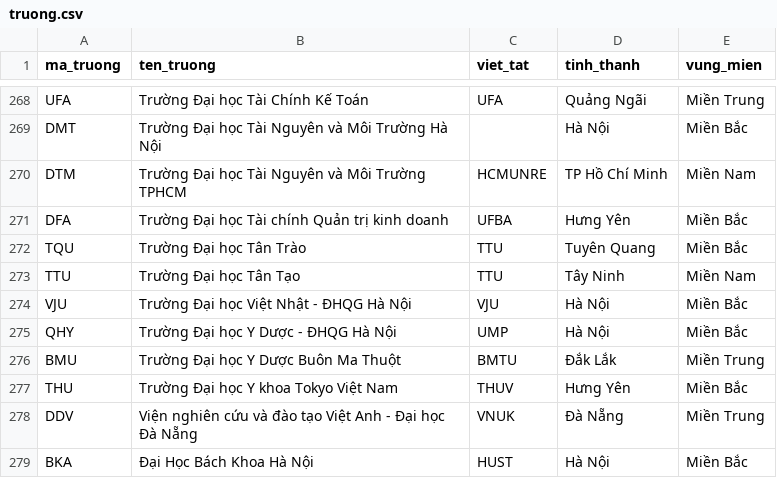
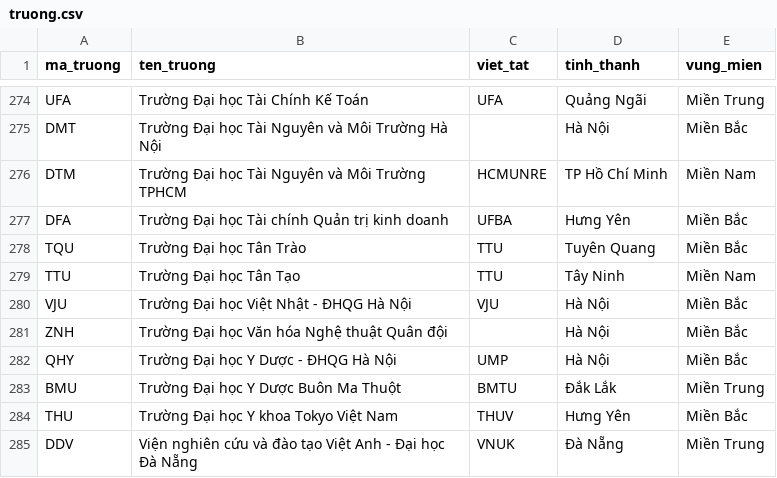
Before and after one commit to tann299/Uni-Map, a CSV file: data/truong.csv, drawn as a sheet; only a part is shown, gaps mark what is left out; the shorter side is filled out with more unchanged rows; the diff covers the shown part only.

```diff
--- a/data/truong.csv
+++ b/data/truong.csv
@@ -274,2 +280,3 @@ TTU,Trường Đại học Tân Tạo,TTU,Tây Ninh,Miền Nam
 VJU,Trường Đại học Việt Nhật - ĐHQG Hà Nội,VJU,Hà Nội,Miền Bắc
+ZNH,Trường Đại học Văn hóa Nghệ thuật Quân đội,,Hà Nội,Miền Bắc
 QHY,Trường Đại học Y Dược - ĐHQG Hà Nội,UMP,Hà Nội,Miền Bắc
```
Also changed, not shown: 6 added rows elsewhere in this file, data/to_hop.csv, ref/truong_tinh_thucong.csv, 12 other files.
